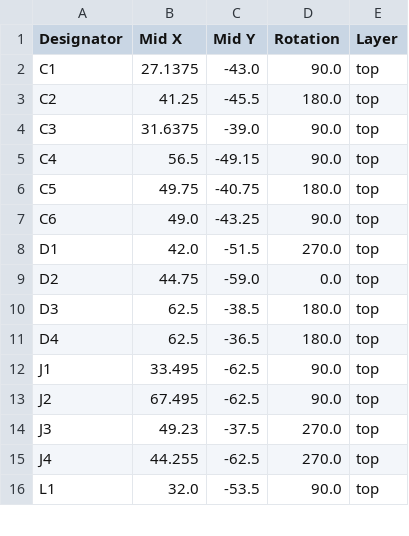
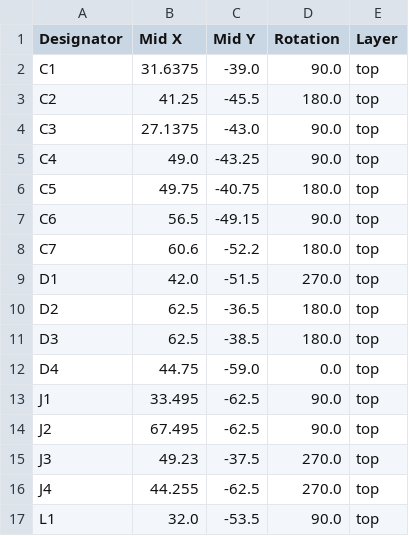
Before and after one commit to TehoorMarjan/grannyclock, a CSV file: PCB/ClockV1/production/positions.csv, drawn as a sheet; only a part is shown; the diff covers the shown part only.

```diff
--- a/PCB/ClockV1/production/positions.csv
+++ b/PCB/ClockV1/production/positions.csv
@@ -1,12 +1,13 @@
 Designator,Mid X,Mid Y,Rotation,Layer
-C1,27.1375,-43.0,90.0,top
+C1,31.6375,-39.0,90.0,top
 C2,41.25,-45.5,180.0,top
-C3,31.6375,-39.0,90.0,top
-C4,56.5,-49.15,90.0,top
+C3,27.1375,-43.0,90.0,top
+C4,49.0,-43.25,90.0,top
 C5,49.75,-40.75,180.0,top
-C6,49.0,-43.25,90.0,top
+C6,56.5,-49.15,90.0,top
+C7,60.6,-52.2,180.0,top
 D1,42.0,-51.5,270.0,top
-D2,44.75,-59.0,0.0,top
+D2,62.5,-36.5,180.0,top
 D3,62.5,-38.5,180.0,top
-D4,62.5,-36.5,180.0,top
+D4,44.75,-59.0,0.0,top
 J1,33.495,-62.5,90.0,top
```
Also changed, not shown: 21 edited cells elsewhere in this file, PCB/ClockV1/production/bom.csv, PCB/ClockV1/production/designators.csv, 11 other files.
